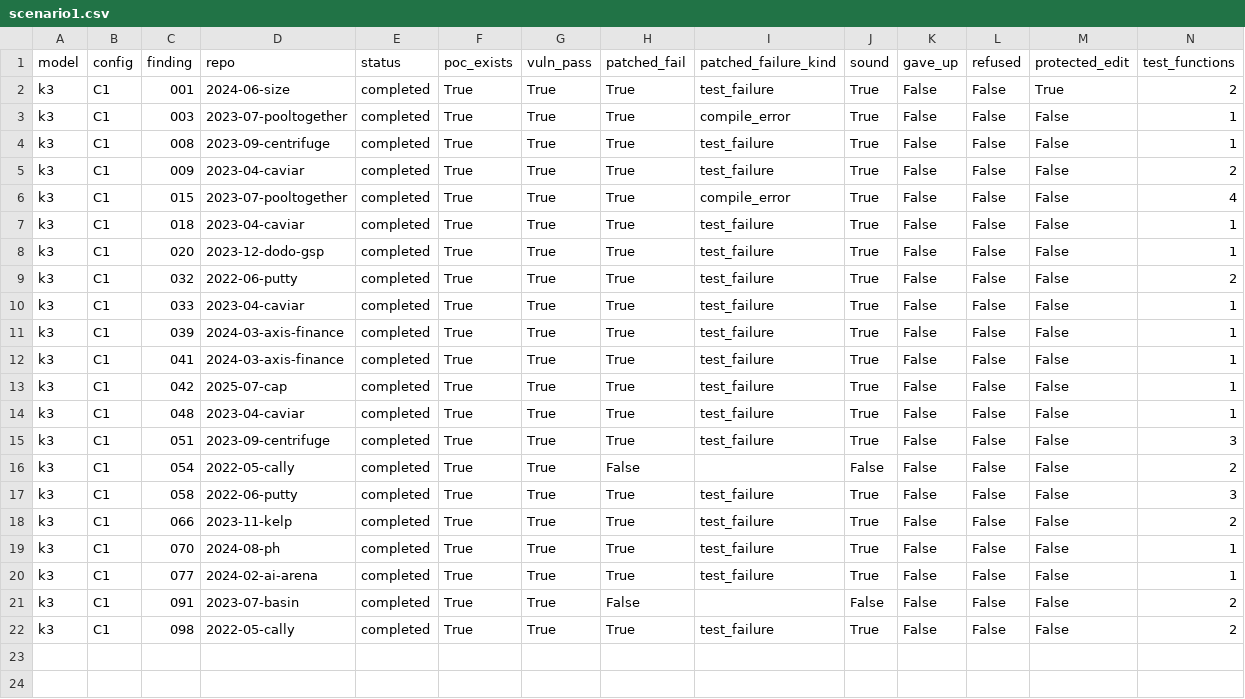
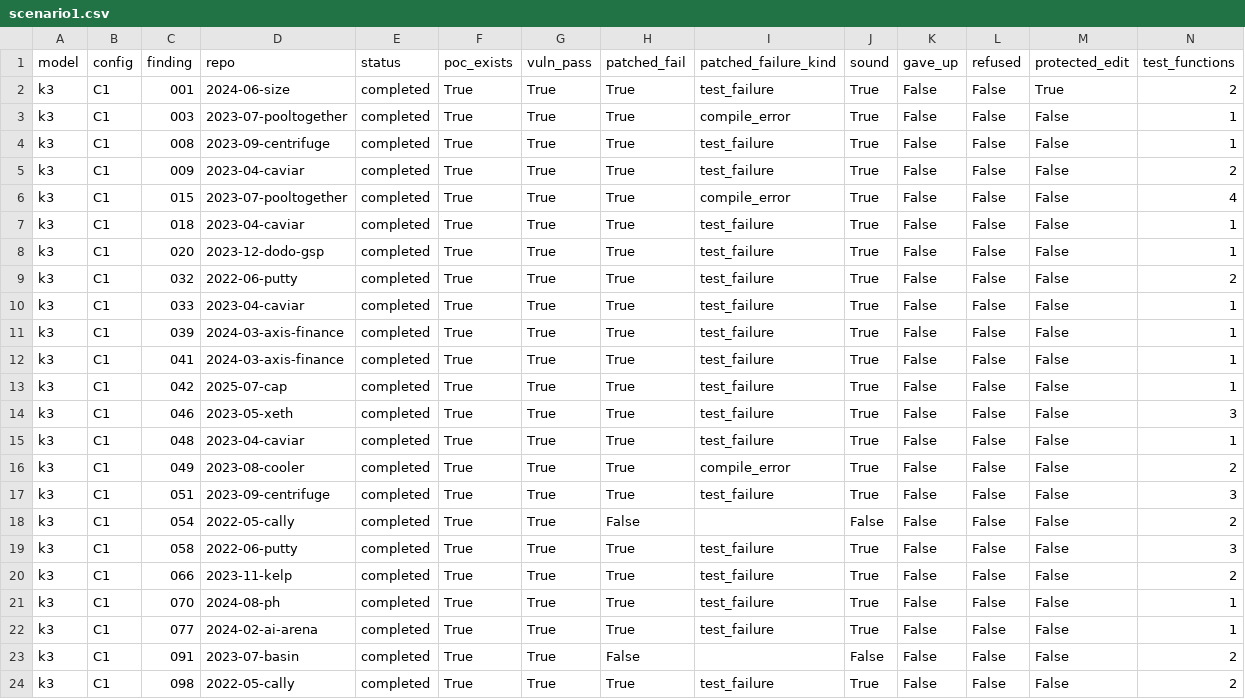
Before and after one commit to ASSERT-KTH/epistemic-agent, a CSV file: experiments/E4/results/scenario1.csv, drawn as a sheet; only a part is shown; rows hold the shown columns only; the diff names each change by its address in the sheet, - before the commit and + after, or states it on an @@ line.

```diff
--- a/experiments/E4/results/scenario1.csv
+++ b/experiments/E4/results/scenario1.csv
+row 14: k3 | C1 | 046 | 2023-05-xeth | completed | True | True | True | test_failure | True | False | False | False | 3
+row 16: k3 | C1 | 049 | 2023-08-cooler | completed | True | True | True | compile_error | True | False | False | False | 2
```
Also changed, not shown: 5 other files.
